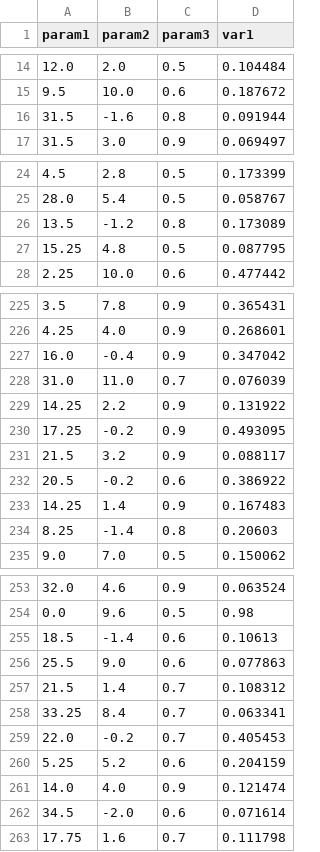
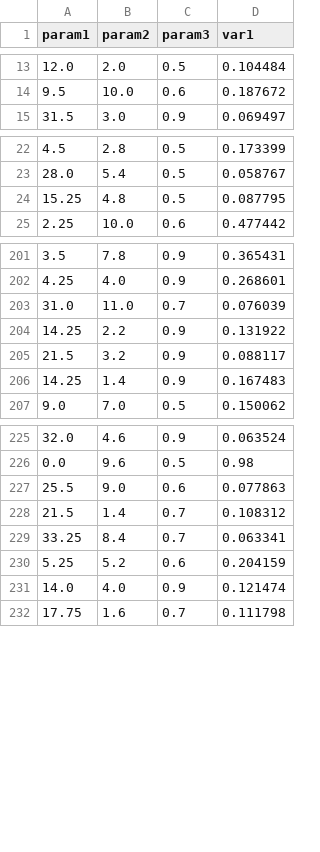
Before and after one commit to ebiga/gpr_aniso_trials, a CSV file: test.csv, drawn as a sheet; only a part is shown, gaps mark what is left out; the diff covers the shown part only; the diff names each change by its address in the sheet, - before the commit and + after, or states it on an @@ line.

```diff
--- a/test.csv
+++ b/test.csv
-row 16: 31.5 | -1.6 | 0.8 | 0.091944
-row 26: 13.5 | -1.2 | 0.8 | 0.173089
-row 227: 16.0 | -0.4 | 0.9 | 0.347042
-row 230: 17.25 | -0.2 | 0.9 | 0.493095
-row 232: 20.5 | -0.2 | 0.6 | 0.386922
-row 234: 8.25 | -1.4 | 0.8 | 0.20603
-row 255: 18.5 | -1.4 | 0.6 | 0.10613
-row 259: 22.0 | -0.2 | 0.7 | 0.405453
-row 262: 34.5 | -2.0 | 0.6 | 0.071614
```
Also changed, not shown: 28 removed rows elsewhere in this file, 5 other files.
